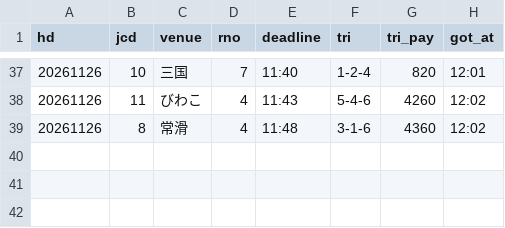
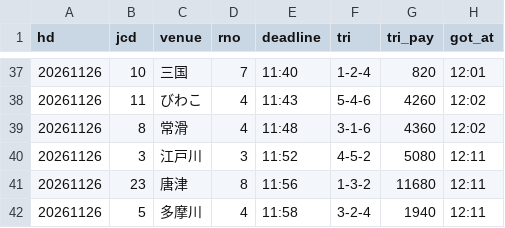
Before and after one commit to pocha2525/boatrace-ai, a CSV file: logs/results_20261126.csv, drawn as a sheet; only a part is shown, gaps mark what is left out; the diff names each change by its address in the sheet, - before the commit and + after, or states it on an @@ line.

```diff
--- a/logs/results_20261126.csv
+++ b/logs/results_20261126.csv
+row 40: 20261126 | 3 | 江戸川 | 3 | 11:52 | 4-5-2 | 5080 | 12:11
+row 41: 20261126 | 23 | 唐津 | 8 | 11:56 | 1-3-2 | 11680 | 12:11
+row 42: 20261126 | 5 | 多摩川 | 4 | 11:58 | 3-2-4 | 1940 | 12:11
```
Also changed, not shown: logs/20261126.csv, logs/notify_20261126.csv.
